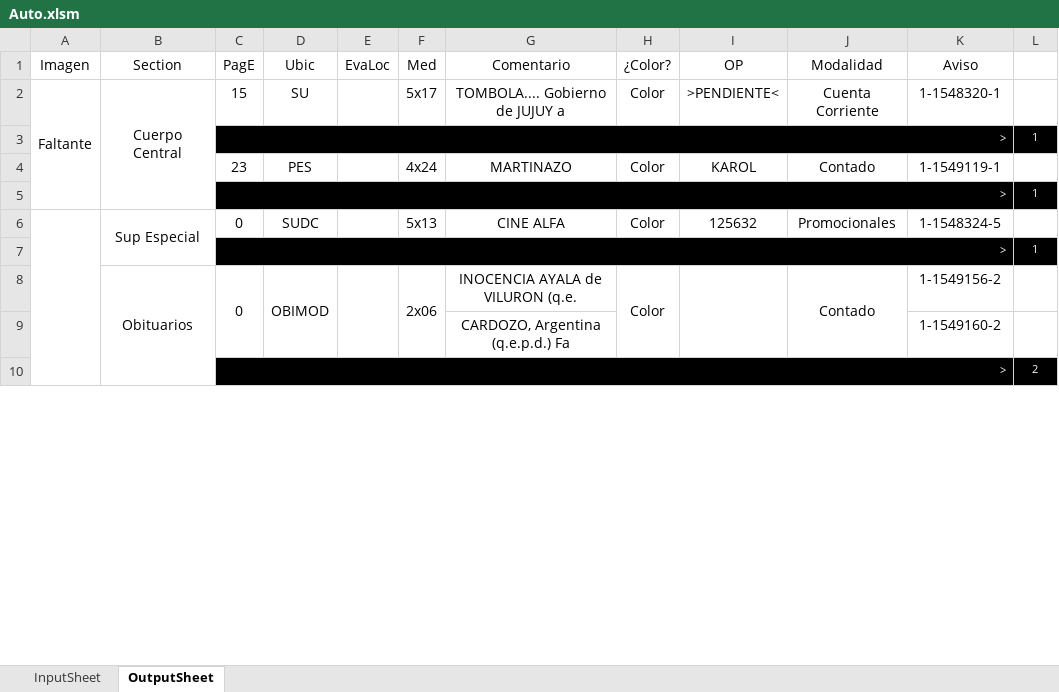
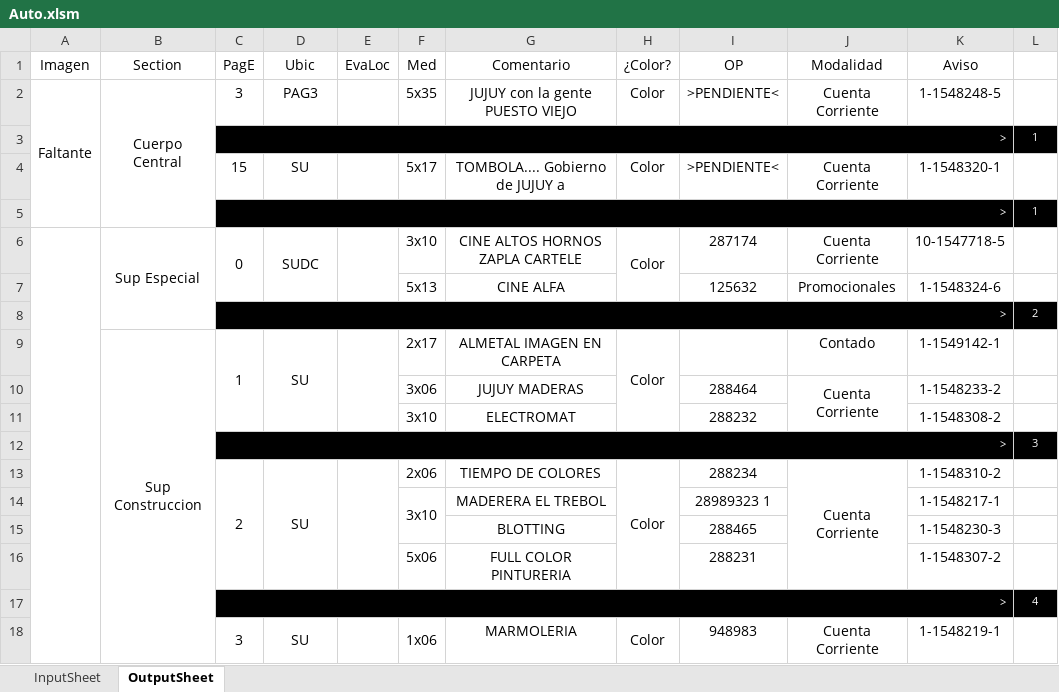
Before and after one commit to zherar7ordoya/xMSO-Excel, an Excel workbook: Auto.xlsm, sheet OutputSheet, drawn as a sheet; only a part is shown; values as stored, in another font and other column widths than the file's, no borders; conditional formats not drawn; removed rows and columns are numbered as before the commit, all else as after; the diff covers the shown part only; the diff names each change by its address in the sheet, - before the commit and + after, or states it on an @@ line.

Commit message:
Update Auto.xlsm

```diff
--- a/Auto.xlsm (sheet OutputSheet)
+++ b/Auto.xlsm (sheet OutputSheet)
-C2 (PagE): 15
+C2 (PagE): 3
-D2 (Ubic): SU
+D2 (Ubic): PAG3
-F2 (Med): 5x17
+F2 (Med): 5x35
-G2 (Comentario): TOMBOLA.... Gobierno de JUJUY a
+G2 (Comentario): JUJUY con la gente PUESTO VIEJO
-K2 (Aviso): 1-1548320-1
+K2 (Aviso): 1-1548248-5
-row 4:  |  | 23 | PES |  | 4x24 | MARTINAZO | Color | KAROL | Contado | 1-1549119-1 | 1
+row 4:  |  | 15 | SU |  | 5x17 | TOMBOLA.... Gobierno de JUJUY a | Color | >PENDIENTE< | Cuenta Corriente | 1-1548320-1 | 1
-B6:B7 merged
+B6:B8 merged
+C6:C7 merged
+D6:D7 merged
+E6:E7 merged
-F6 (Med): 5x13
+F6 (Med): 3x10
-G6 (Comentario): CINE ALFA
+G6 (Comentario): CINE ALTOS HORNOS ZAPLA CARTELE
+H6:H7 merged
-I6 (OP): 125632
+I6 (OP): 287174
-J6 (Modalidad): Promocionales
+J6 (Modalidad): Cuenta Corriente
-K6 (Aviso): 1-1548324-5
+K6 (Aviso): 10-1547718-5
@@ row 7 moved to row 56: > @@
-row 8:  | Obituarios | 0 | OBIMOD |  | 2x06 | INOCENCIA AYALA de VILURON (q.e. | Color |  | Contado | 1-1549156-2 | 1
-row 9:  |  |  |  |  |  | CARDOZO, Argentina (q.e.p.d.) Fa |  |  |  | 1-1549160-2 | 1
+row 7:  |  |  |  |  | 5x13 | CINE ALFA |  | 125632 | Promocionales | 1-1548324-6 | 1
+row 9:  | Sup Construccion | 1 | SU |  | 2x17 | ALMETAL IMAGEN EN CARPETA | Color |  | Contado | 1-1549142-1 | 1
+row 10:  |  |  |  |  | 3x06 | JUJUY MADERAS |  | 288464 | Cuenta Corriente | 1-1548233-2 | 1
+row 11:  |  |  |  |  | 3x10 | ELECTROMAT |  | 288232 |  | 1-1548308-2 | 1
@@ row 42 moved to row 12: > @@
+row 13:  |  | 2 | SU |  | 2x06 | TIEMPO DE COLORES | Color | 288234 | Cuenta Corriente | 1-1548310-2 | 1
+row 14:  |  |  |  |  | 3x10 | MADERERA EL TREBOL |  | 28989323 1 |  | 1-1548217-1 | 1
+row 15:  |  |  |  |  |  | BLOTTING |  | 288465 |  | 1-1548230-3 | 1
+row 16:  |  |  |  |  | 5x06 | FULL COLOR PINTURERIA |  | 288231 |  | 1-1548307-2 | 1
+row 17:  |  | > |  |  |  |  |  |  |  |  | 4
+row 18:  |  | 3 | SU |  | 1x06 | MARMOLERIA | Color | 948983 | Cuenta Corriente | 1-1548219-1 | 1
```
Also changed, not shown: 28 added rows, 20 removed rows, 3 moved rows, 5 edited cells and merged cells elsewhere in this sheet, hidden cells.
